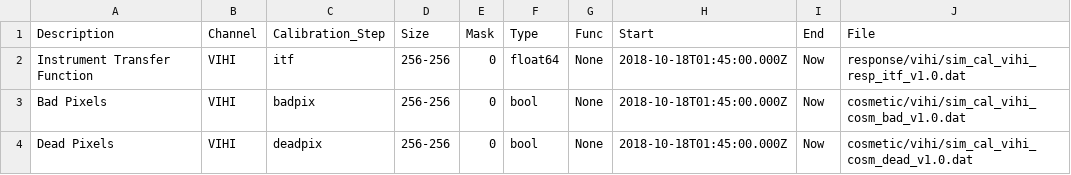
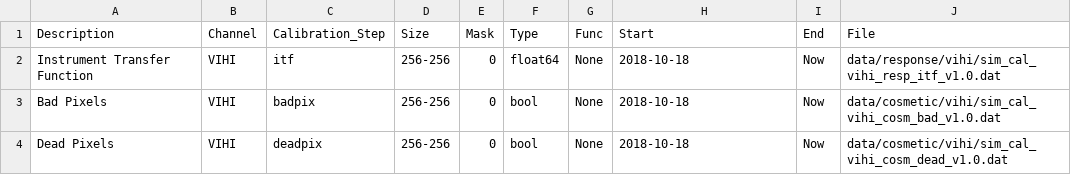
Before and after one commit to RomoloPoliti-INAF/simbio_calib_db, a CSV file: calib_db.csv, drawn as a sheet; the diff names each change by its address in the sheet, - before the commit and + after, or states it on an @@ line.

Commit message:
Update database

```diff
--- a/calib_db.csv
+++ b/calib_db.csv
-H2:H4 (Start): 2018-10-18T01:45:00.000Z
+H2:H4 (Start): 2018-10-18
-J2 (File): response/vihi/sim_cal_vihi_resp_itf_v1.0.dat
+J2 (File): data/response/vihi/sim_cal_vihi_resp_itf_v1.0.dat
-J3 (File): cosmetic/vihi/sim_cal_vihi_cosm_bad_v1.0.dat
+J3 (File): data/cosmetic/vihi/sim_cal_vihi_cosm_bad_v1.0.dat
-J4 (File): cosmetic/vihi/sim_cal_vihi_cosm_dead_v1.0.dat
+J4 (File): data/cosmetic/vihi/sim_cal_vihi_cosm_dead_v1.0.dat
```
